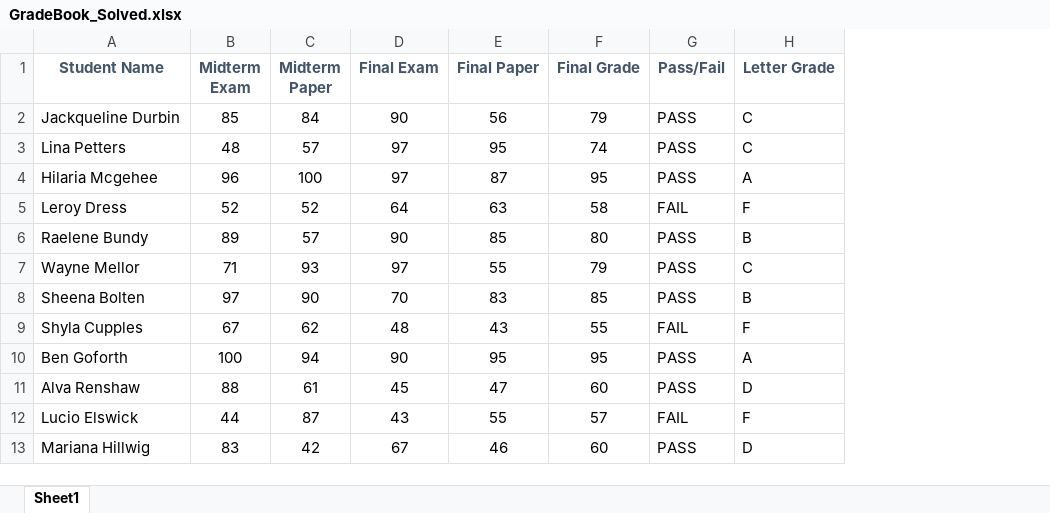
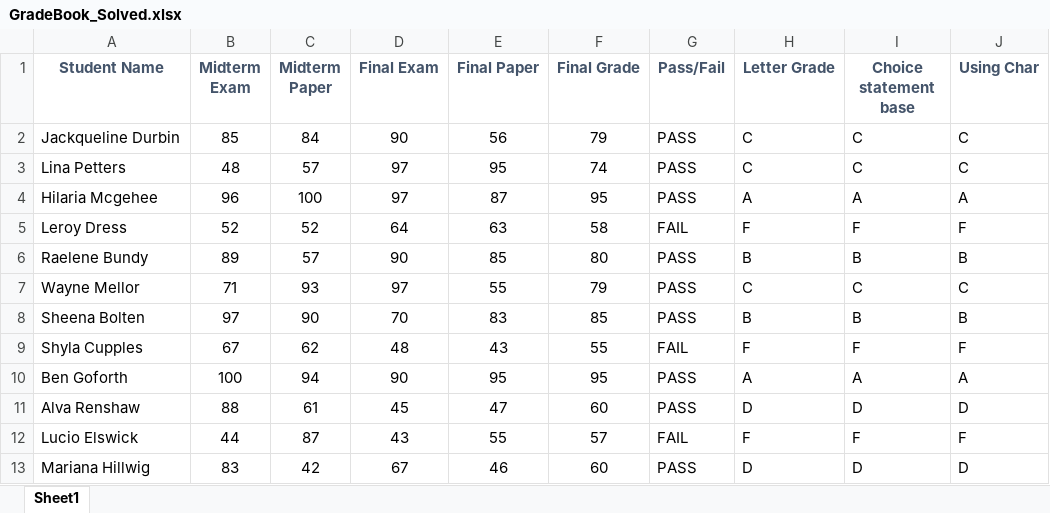
Before and after one commit to AGPalmer88/GT-Coding-Boot-Camp, an Excel workbook: 01-Excel/2/Activities/04-Stu_GradeBook/Solved/GradeBook_Solved.xlsx, sheet Sheet1, drawn as a sheet; only a part is shown; values as stored, in another font and other column widths than the file's, no borders; conditional formats not drawn; the diff names each change by its address in the sheet, - before the commit and + after, or states it on an @@ line.

Commit message:
Updated the example with using choose/char function and added conditional formating

```diff
--- a/01-Excel/2/Activities/04-Stu_GradeBook/Solved/GradeBook_Solved.xlsx (sheet Sheet1)
+++ b/01-Excel/2/Activities/04-Stu_GradeBook/Solved/GradeBook_Solved.xlsx (sheet Sheet1)
+column I (Choice statement base), rows 2-13: C | C | A | F | B | C | B | F | A | D | F | D
+column J (Using Char), rows 2-13: C | C | A | F | B | C | B | F | A | D | F | D
```
